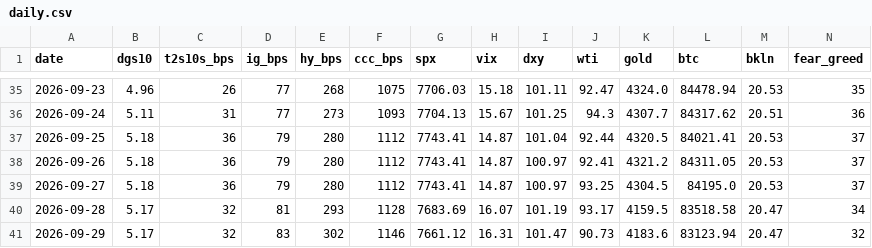
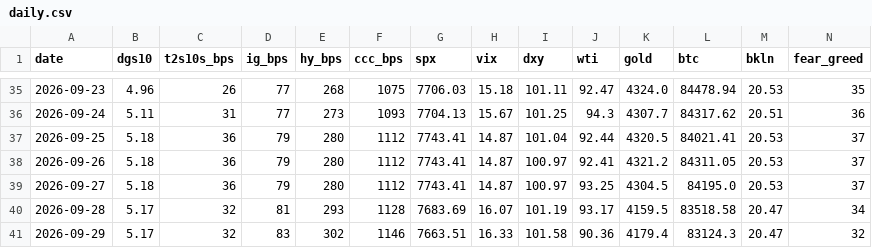
Before and after one commit to liamshields4/terminal, a CSV file: history/daily.csv, drawn as a sheet; only a part is shown, gaps mark what is left out.

```diff
--- a/history/daily.csv
+++ b/history/daily.csv
@@ -40,2 +40,2 @@ date,dgs10,t2s10s_bps,ig_bps,hy_bps,ccc_bps,spx,vix,dxy,wti,gold,btc,bkln,fear_g
 2026-09-28,5.17,32,81,293,1128,7683.69,16.07,101.19,93.17,4159.5,83518.58,20.47,34
-2026-09-29,5.17,32,83,302,1146,7661.12,16.31,101.47,90.73,4183.6,83123.94,20.47,32
+2026-09-29,5.17,32,83,302,1146,7663.51,16.33,101.58,90.36,4179.4,83124.3,20.47,32
```
Also changed, not shown: 1 other file.
